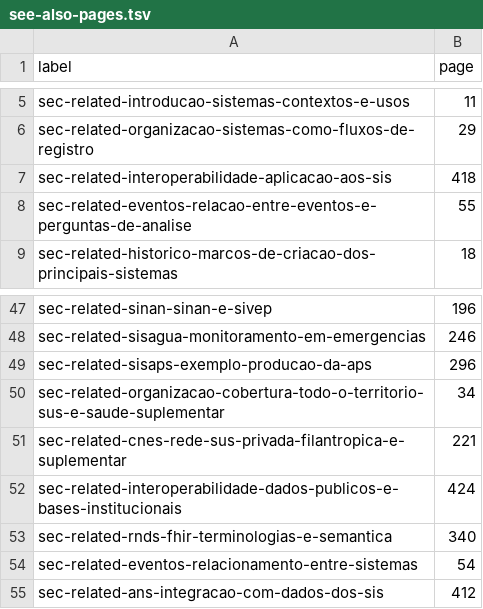
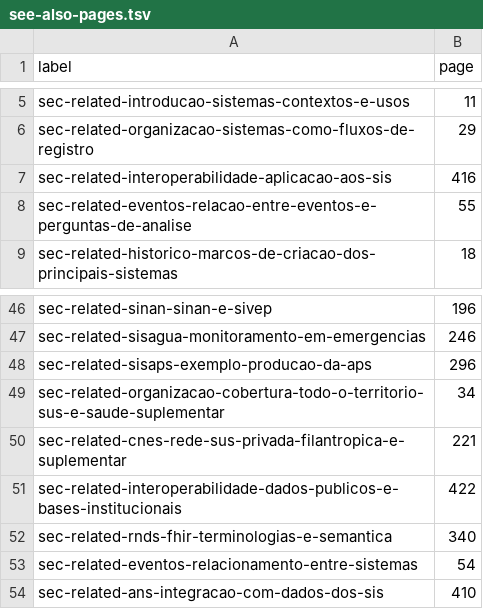
Before and after one commit to rfsaldanha/sis, a TSV file: see-also-pages.tsv, drawn as a sheet; only a part is shown, gaps mark what is left out; the diff covers the shown part only.

```diff
--- a/see-also-pages.tsv
+++ b/see-also-pages.tsv
@@ -6,3 +6,3 @@ sec-related-introducao-sistemas-contextos-e-usos	11
 sec-related-organizacao-sistemas-como-fluxos-de-registro	29
-sec-related-interoperabilidade-aplicacao-aos-sis	418
+sec-related-interoperabilidade-aplicacao-aos-sis	416
 sec-related-eventos-relacao-entre-eventos-e-perguntas-de-analise	55
@@ -51,5 +50,5 @@ sec-related-organizacao-cobertura-todo-o-territorio-sus-e-saude-suplementar	34
 sec-related-cnes-rede-sus-privada-filantropica-e-suplementar	221
-sec-related-interoperabilidade-dados-publicos-e-bases-institucionais	424
+sec-related-interoperabilidade-dados-publicos-e-bases-institucionais	422
 sec-related-rnds-fhir-terminologias-e-semantica	340
 sec-related-eventos-relacionamento-entre-sistemas	54
-sec-related-ans-integracao-com-dados-dos-sis	412
+sec-related-ans-integracao-com-dados-dos-sis	410
```
Also changed, not shown: 1 removed row and 7 edited cells elsewhere in this file, see-also.tsv, 36 other files.
